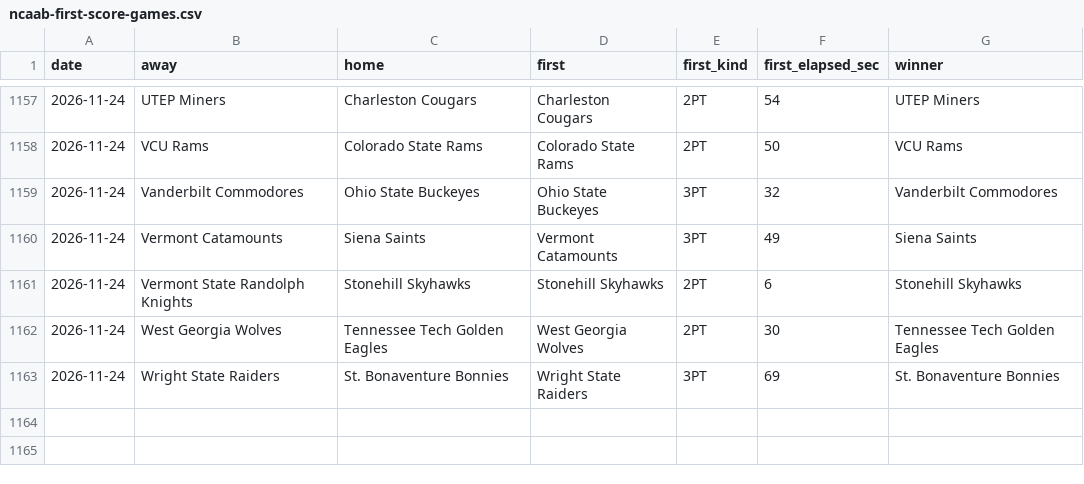
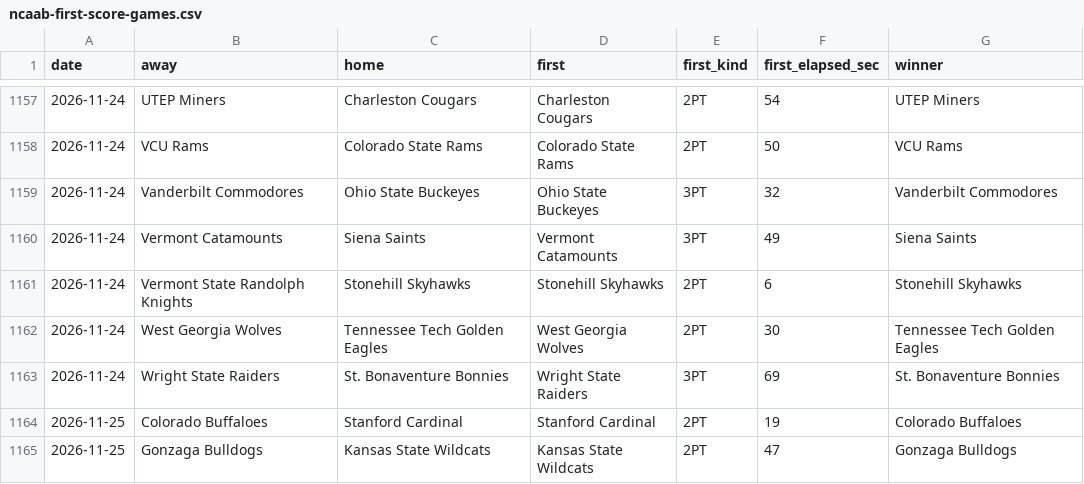
Before and after one commit to michaellvenuti-ops/mv_magic, a CSV file: pc-data/ncaab-first-score-games.csv, drawn as a sheet; only a part is shown, gaps mark what is left out.

Commit message:
pc-scans sync: pc-data/ncaab-first-score-games.csv

```diff
--- a/pc-data/ncaab-first-score-games.csv
+++ b/pc-data/ncaab-first-score-games.csv
@@ -1163 +1163,3 @@ date,away,home,first,first_kind,first_elapsed_sec,winner
 2026-11-24,Wright State Raiders,St. Bonaventure Bonnies,Wright State Raiders,3PT,69,St. Bonaventure Bonnies
+2026-11-25,Colorado Buffaloes,Stanford Cardinal,Stanford Cardinal,2PT,19,Colorado Buffaloes
+2026-11-25,Gonzaga Bulldogs,Kansas State Wildcats,Kansas State Wildcats,2PT,47,Gonzaga Bulldogs
```
